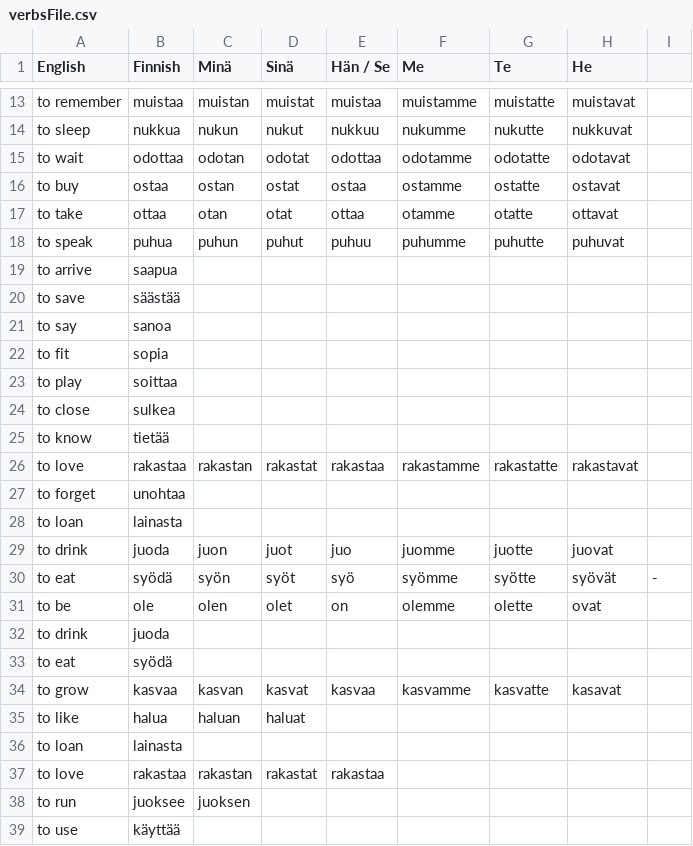
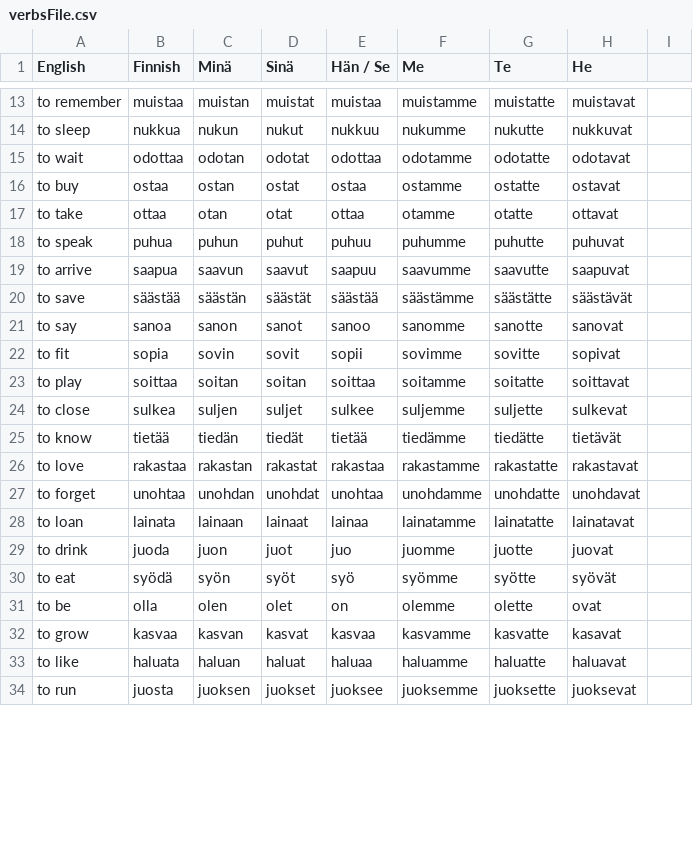
Before and after one commit to Definitely-Not-A-Dolphin/Finnish-Language-Trainer, a CSV file: verbsFile.csv, drawn as a sheet; only a part is shown, gaps mark what is left out; the diff covers the shown part only.

Commit message:
omw to fix a verbsPractise glitch

```diff
--- a/verbsFile.csv
+++ b/verbsFile.csv
@@ -18,8 +18,8 @@ to take, ottaa, otan, otat, ottaa, otamme, otatte, ottavat,
 to speak, puhua, puhun, puhut, puhuu, puhumme, puhutte, puhuvat,
-to arrive, saapua,
-to save, säästää
-to say, sanoa
-to fit, sopia
-to play, soittaa
-to close, sulkea
-to know, tietää
+to arrive, saapua, saavun, saavut, saapuu, saavumme, saavutte, saapuvat,
+to save, säästää, säästän, säästät, säästää, säästämme, säästätte, säästävät,
+to say, sanoa, sanon, sanot, sanoo, sanomme, sanotte, sanovat,
+to fit, sopia, sovin, sovit, sopii, sovimme, sovitte, sopivat,
+to play, soittaa, soitan, soitan, soittaa, soitamme, soitatte, soittavat,
+to close, sulkea, suljen, suljet, sulkee, suljemme, suljette, sulkevat,
+to know, tietää, tiedän, tiedät, tietää, tiedämme, tiedätte, tietävät,
@@ -27,13 +27,8 @@ to love, rakastaa, rakastan, rakastat, rakastaa, rakastamme, rakastatte, rakasta
-to forget, unohtaa
-to loan, lainasta,
+to forget, unohtaa, unohdan, unohdat, unohtaa, unohdamme, unohdatte, unohdavat,
+to loan, lainata, lainaan, lainaat, lainaa, lainatamme, lainatatte, lainatavat,
 to drink, juoda, juon, juot, juo, juomme, juotte, juovat,
-to eat, syödä, syön, syöt, syö, syömme, syötte, syövät, -
-to be, ole, olen, olet, on, olemme, olette, ovat,
-to drink, juoda,
-to eat, syödä,
+to eat, syödä, syön, syöt, syö, syömme, syötte, syövät,
+to be, olla, olen, olet, on, olemme, olette, ovat,
 to grow, kasvaa, kasvan, kasvat, kasvaa, kasvamme, kasvatte, kasavat,
-to like, halua, haluan, haluat,
-to loan, lainasta,
-to love, rakastaa, rakastan, rakastat, rakastaa,
-to run, juoksee, juoksen,
-to use, käyttää,
+to like, haluata, haluan, haluat, haluaa, haluamme, haluatte, haluavat,
+to run, juosta, juoksen, juokset, juoksee, juoksemme, juoksette, juoksevat,
```
Also changed, not shown: 1 added row elsewhere in this file, adjectivesFile.csv, nounsFile.csv, 5 other files.
